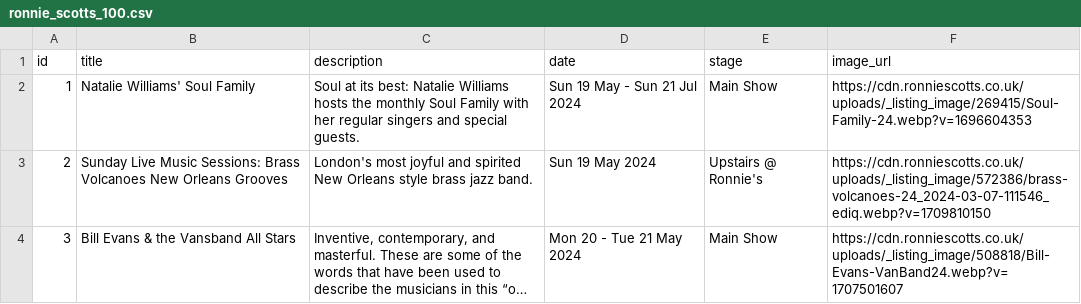
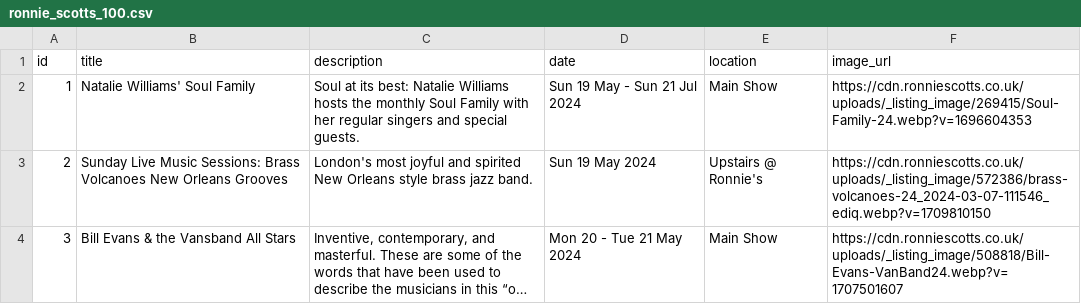
Before and after one commit to harrywiner/eventra-backend, a CSV file: data/ronnie_scotts_100.csv, drawn as a sheet; only a part is shown; long unchanged cells end in ….

```diff
--- a/data/ronnie_scotts_100.csv
+++ b/data/ronnie_scotts_100.csv
@@ -1,2 +1,2 @@
-id,title,description,date,stage,image_url
+id,title,description,date,location,image_url
 1,Natalie Williams' Soul Family,Soul at its best: Natalie Williams hosts the monthly Soul Family with her regular singers and special guests.,Sun 19 May - Sun 21 Jul 2024,Main Show,https://cdn.ronniescotts.co.uk/uploads/_listing_image/269415/Soul-Family-24.webp?v=1696604353
```
Also changed, not shown: 8 other files.
